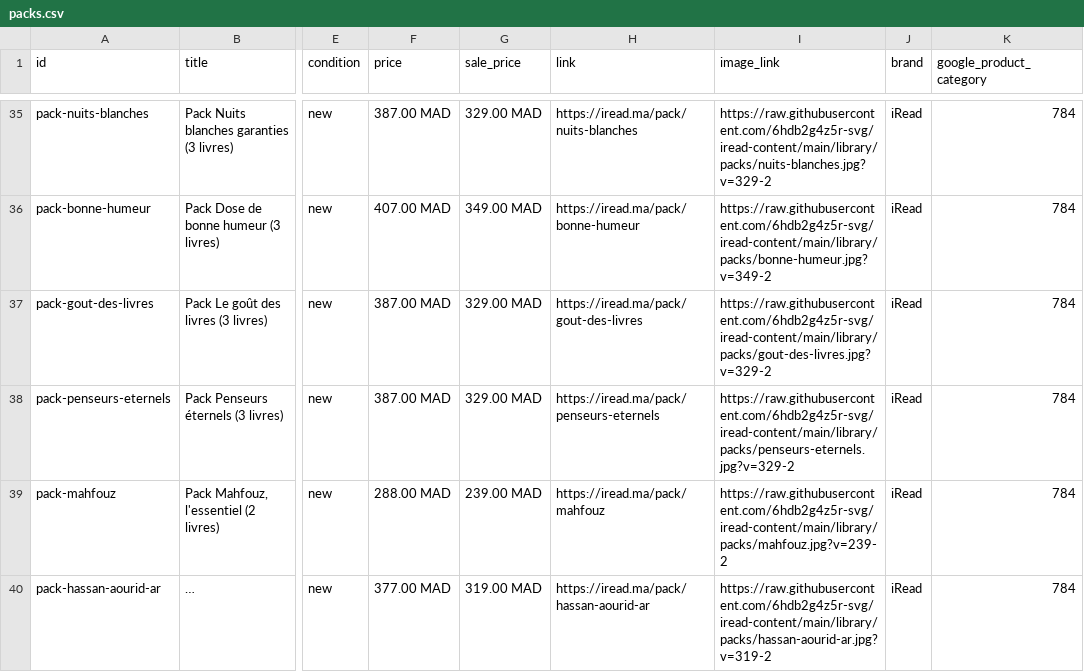
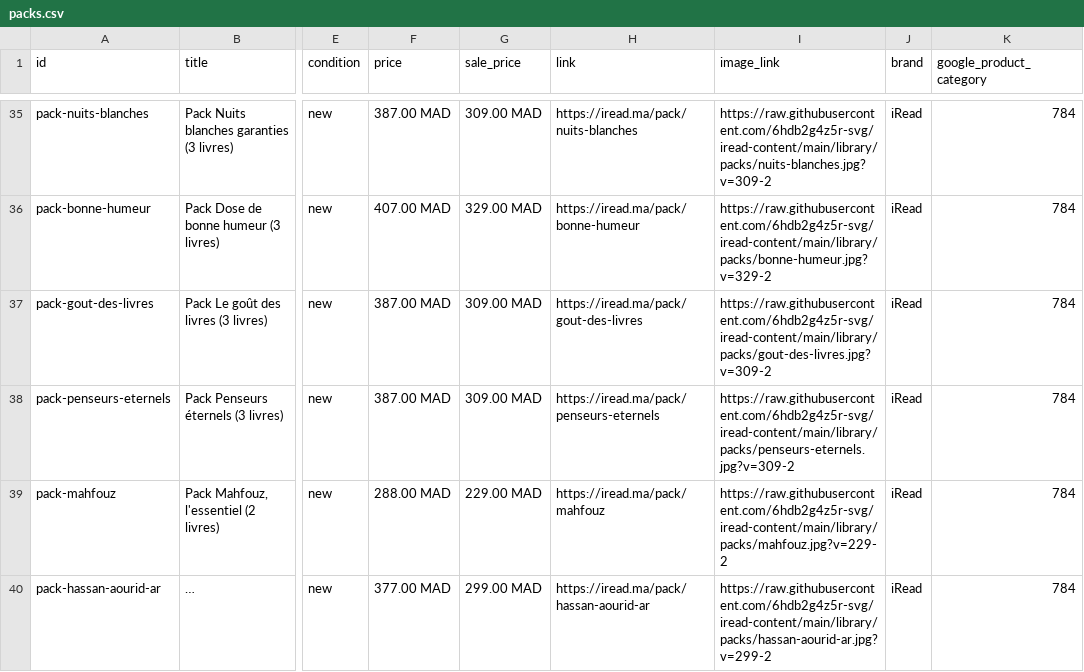
Before and after one commit to 6hdb2g4z5r-svg/iread-content, a CSV file: library/packs/packs.csv, drawn as a sheet; only a part is shown, gaps mark what is left out; long unchanged cells end in …; the diff covers the shown part only; the diff names each change by its address in the sheet, - before the commit and + after, or states it on an @@ line.

```diff
--- a/library/packs/packs.csv
+++ b/library/packs/packs.csv
-G35 (sale_price): 329.00 MAD
+G35 (sale_price): 309.00 MAD
-I35 (image_link): https://raw.githubusercontent.com/6hdb2g4z5r-svg/iread-content/main/library/packs/nuits-blanches.jpg?v=329-2
+I35 (image_link): https://raw.githubusercontent.com/6hdb2g4z5r-svg/iread-content/main/library/packs/nuits-blanches.jpg?v=309-2
-G36 (sale_price): 349.00 MAD
+G36 (sale_price): 329.00 MAD
-I36 (image_link): https://raw.githubusercontent.com/6hdb2g4z5r-svg/iread-content/main/library/packs/bonne-humeur.jpg?v=349-2
+I36 (image_link): https://raw.githubusercontent.com/6hdb2g4z5r-svg/iread-content/main/library/packs/bonne-humeur.jpg?v=329-2
-G37:G38 (sale_price): 329.00 MAD
+G37:G38 (sale_price): 309.00 MAD
-I37 (image_link): https://raw.githubusercontent.com/6hdb2g4z5r-svg/iread-content/main/library/packs/gout-des-livres.jpg?v=329-2
+I37 (image_link): https://raw.githubusercontent.com/6hdb2g4z5r-svg/iread-content/main/library/packs/gout-des-livres.jpg?v=309-2
-I38 (image_link): https://raw.githubusercontent.com/6hdb2g4z5r-svg/iread-content/main/library/packs/penseurs-eternels.jpg?v=329-2
+I38 (image_link): https://raw.githubusercontent.com/6hdb2g4z5r-svg/iread-content/main/library/packs/penseurs-eternels.jpg?v=309-2
-G39 (sale_price): 239.00 MAD
+G39 (sale_price): 229.00 MAD
-I39 (image_link): https://raw.githubusercontent.com/6hdb2g4z5r-svg/iread-content/main/library/packs/mahfouz.jpg?v=239-2
+I39 (image_link): https://raw.githubusercontent.com/6hdb2g4z5r-svg/iread-content/main/library/packs/mahfouz.jpg?v=229-2
-G40 (sale_price): 319.00 MAD
+G40 (sale_price): 299.00 MAD
-I40 (image_link): https://raw.githubusercontent.com/6hdb2g4z5r-svg/iread-content/main/library/packs/hassan-aourid-ar.jpg?v=319-2
+I40 (image_link): https://raw.githubusercontent.com/6hdb2g4z5r-svg/iread-content/main/library/packs/hassan-aourid-ar.jpg?v=299-2
```
Also changed, not shown: 78 edited cells elsewhere in this file, 46 other files.
